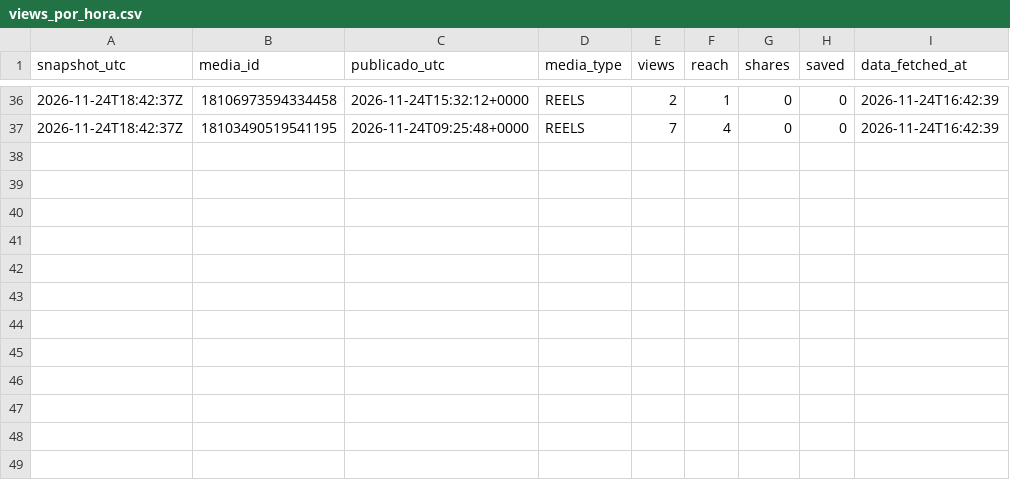
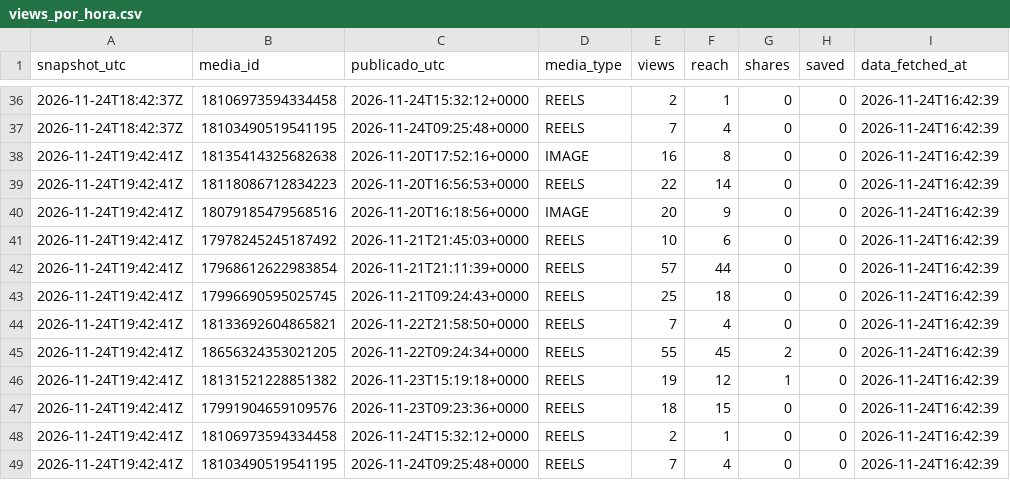
Before and after one commit to aum-oss/instagram-posts, a CSV file: metricas/views_por_hora.csv, drawn as a sheet; only a part is shown, gaps mark what is left out.

```diff
--- a/metricas/views_por_hora.csv
+++ b/metricas/views_por_hora.csv
@@ -37 +37,13 @@ snapshot_utc,media_id,publicado_utc,media_type,views,reach,shares,saved,data_fet
 2026-11-24T18:42:37Z,18103490519541195,2026-11-24T09:25:48+0000,REELS,7,4,0,0,2026-11-24T16:42:39
+2026-11-24T19:42:41Z,18135414325682638,2026-11-20T17:52:16+0000,IMAGE,16,8,0,0,2026-11-24T16:42:39
+2026-11-24T19:42:41Z,18118086712834223,2026-11-20T16:56:53+0000,REELS,22,14,0,0,2026-11-24T16:42:39
+2026-11-24T19:42:41Z,18079185479568516,2026-11-20T16:18:56+0000,IMAGE,20,9,0,0,2026-11-24T16:42:39
+2026-11-24T19:42:41Z,17978245245187492,2026-11-21T21:45:03+0000,REELS,10,6,0,0,2026-11-24T16:42:39
+2026-11-24T19:42:41Z,17968612622983854,2026-11-21T21:11:39+0000,REELS,57,44,0,0,2026-11-24T16:42:39
+2026-11-24T19:42:41Z,17996690595025745,2026-11-21T09:24:43+0000,REELS,25,18,0,0,2026-11-24T16:42:39
+2026-11-24T19:42:41Z,18133692604865821,2026-11-22T21:58:50+0000,REELS,7,4,0,0,2026-11-24T16:42:39
+2026-11-24T19:42:41Z,18656324353021205,2026-11-22T09:24:34+0000,REELS,55,45,2,0,2026-11-24T16:42:39
+2026-11-24T19:42:41Z,18131521228851382,2026-11-23T15:19:18+0000,REELS,19,12,1,0,2026-11-24T16:42:39
+2026-11-24T19:42:41Z,17991904659109576,2026-11-23T09:23:36+0000,REELS,18,15,0,0,2026-11-24T16:42:39
+2026-11-24T19:42:41Z,18106973594334458,2026-11-24T15:32:12+0000,REELS,2,1,0,0,2026-11-24T16:42:39
+2026-11-24T19:42:41Z,18103490519541195,2026-11-24T09:25:48+0000,REELS,7,4,0,0,2026-11-24T16:42:39
```
